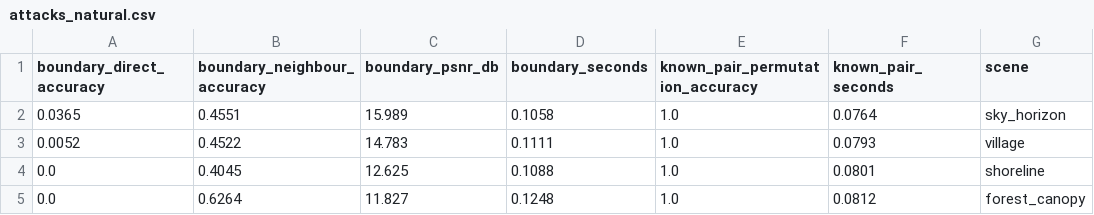
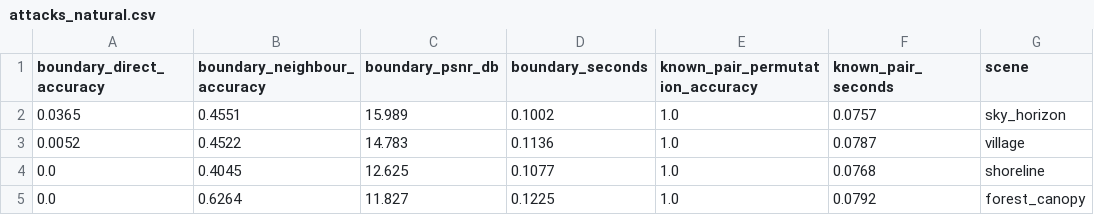
Before and after one commit to RE22GDV/avsec, a CSV file: results/lab/attacks_natural.csv, drawn as a sheet.

```diff
--- a/results/lab/attacks_natural.csv
+++ b/results/lab/attacks_natural.csv
@@ -1,5 +1,5 @@
 boundary_direct_accuracy,boundary_neighbour_accuracy,boundary_psnr_db,boundary_seconds,known_pair_permutation_accuracy,known_pair_seconds,scene
-0.0365,0.4551,15.989,0.1058,1.0,0.0764,sky_horizon
-0.0052,0.4522,14.783,0.1111,1.0,0.0793,village
-0.0,0.4045,12.625,0.1088,1.0,0.0801,shoreline
-0.0,0.6264,11.827,0.1248,1.0,0.0812,forest_canopy
+0.0365,0.4551,15.989,0.1002,1.0,0.0757,sky_horizon
+0.0052,0.4522,14.783,0.1136,1.0,0.0787,village
+0.0,0.4045,12.625,0.1077,1.0,0.0768,shoreline
+0.0,0.6264,11.827,0.1225,1.0,0.0792,forest_canopy
```
Also changed, not shown: 3 other files.
